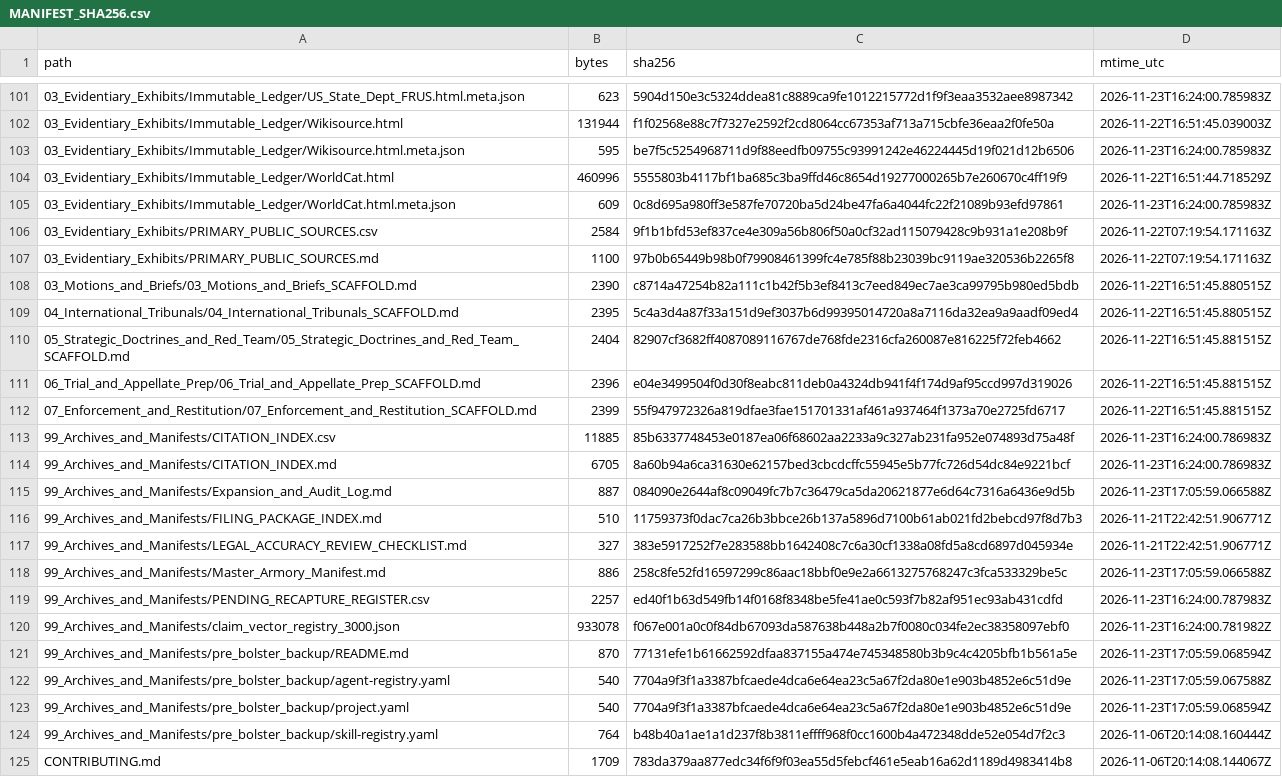
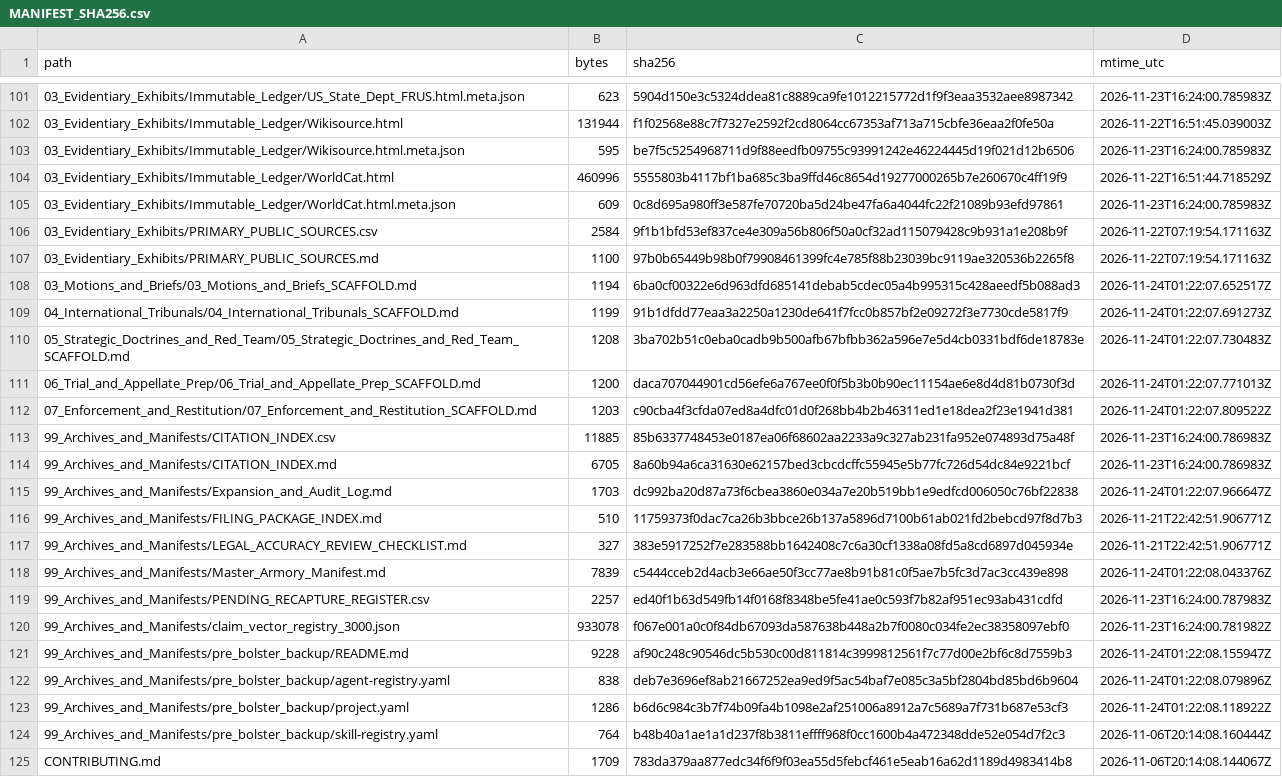
Before and after one commit to GlobalRestitutionAlliance/turtle-island-us-ak-native-village-of-tanana-master-litigation, a CSV file: 99_Archives_and_Manifests/MANIFEST_SHA256.csv, drawn as a sheet; only a part is shown, gaps mark what is left out; the diff covers the shown part only.

Commit message:
REVERTED DUE TO UNPROMPTED MASS J3WFICATED DATA CORRUPTION BY COMPROMISED BIASED LLM/ARTIFICIAL INTELLIGENCE MODELS

```diff
--- a/99_Archives_and_Manifests/MANIFEST_SHA256.csv
+++ b/99_Archives_and_Manifests/MANIFEST_SHA256.csv
@@ -107,18 +107,18 @@ path,bytes,sha256,mtime_utc
 03_Evidentiary_Exhibits/PRIMARY_PUBLIC_SOURCES.md,1100,97b0b65449b98b0f79908461399fc4e785f88b23039bc9119ae320536b2265f8,2026-11-22T07:19:54.171163Z
-03_Motions_and_Briefs/03_Motions_and_Briefs_SCAFFOLD.md,2390,c8714a47254b82a111c1b42f5b3ef8413c7eed849ec7ae3ca99795b980ed5bdb,2026-11-22T16:51:45.880515Z
-04_International_Tribunals/04_International_Tribunals_SCAFFOLD.md,2395,5c4a3d4a87f33a151d9ef3037b6d99395014720a8a7116da32ea9a9aadf09ed4,2026-11-22T16:51:45.880515Z
-05_Strategic_Doctrines_and_Red_Team/05_Strategic_Doctrines_and_Red_Team_SCAFFOLD.md,2404,82907cf3682ff4087089116767de768fde2316cfa260087e816225f72feb4662,2026-11-22T16:51:45.881515Z
-06_Trial_and_Appellate_Prep/06_Trial_and_Appellate_Prep_SCAFFOLD.md,2396,e04e3499504f0d30f8eabc811deb0a4324db941f4f174d9af95ccd997d319026,2026-11-22T16:51:45.881515Z
-07_Enforcement_and_Restitution/07_Enforcement_and_Restitution_SCAFFOLD.md,2399,55f947972326a819dfae3fae151701331af461a937464f1373a70e2725fd6717,2026-11-22T16:51:45.881515Z
+03_Motions_and_Briefs/03_Motions_and_Briefs_SCAFFOLD.md,1194,6ba0cf00322e6d963dfd685141debab5cdec05a4b995315c428aeedf5b088ad3,2026-11-24T01:22:07.652517Z
+04_International_Tribunals/04_International_Tribunals_SCAFFOLD.md,1199,91b1dfdd77eaa3a2250a1230de641f7fcc0b857bf2e09272f3e7730cde5817f9,2026-11-24T01:22:07.691273Z
+05_Strategic_Doctrines_and_Red_Team/05_Strategic_Doctrines_and_Red_Team_SCAFFOLD.md,1208,3ba702b51c0eba0cadb9b500afb67bfbb362a596e7e5d4cb0331bdf6de18783e,2026-11-24T01:22:07.730483Z
+06_Trial_and_Appellate_Prep/06_Trial_and_Appellate_Prep_SCAFFOLD.md,1200,daca707044901cd56efe6a767ee0f0f5b3b0b90ec11154ae6e8d4d81b0730f3d,2026-11-24T01:22:07.771013Z
+07_Enforcement_and_Restitution/07_Enforcement_and_Restitution_SCAFFOLD.md,1203,c90cba4f3cfda07ed8a4dfc01d0f268bb4b2b46311ed1e18dea2f23e1941d381,2026-11-24T01:22:07.809522Z
 99_Archives_and_Manifests/CITATION_INDEX.csv,11885,85b6337748453e0187ea06f68602aa2233a9c327ab231fa952e074893d75a48f,2026-11-23T16:24:00.786983Z
 99_Archives_and_Manifests/CITATION_INDEX.md,6705,8a60b94a6ca31630e62157bed3cbcdcffc55945e5b77fc726d54dc84e9221bcf,2026-11-23T16:24:00.786983Z
-99_Archives_and_Manifests/Expansion_and_Audit_Log.md,887,084090e2644af8c09049fc7b7c36479ca5da20621877e6d64c7316a6436e9d5b,2026-11-23T17:05:59.066588Z
+99_Archives_and_Manifests/Expansion_and_Audit_Log.md,1703,dc992ba20d87a73f6cbea3860e034a7e20b519bb1e9edfcd006050c76bf22838,2026-11-24T01:22:07.966647Z
 99_Archives_and_Manifests/FILING_PACKAGE_INDEX.md,510,11759373f0dac7ca26b3bbce26b137a5896d7100b61ab021fd2bebcd97f8d7b3,2026-11-21T22:42:51.906771Z
 99_Archives_and_Manifests/LEGAL_ACCURACY_REVIEW_CHECKLIST.md,327,383e5917252f7e283588bb1642408c7c6a30cf1338a08fd5a8cd6897d045934e,2026-11-21T22:42:51.906771Z
-99_Archives_and_Manifests/Master_Armory_Manifest.md,886,258c8fe52fd16597299c86aac18bbf0e9e2a6613275768247c3fca533329be5c,2026-11-23T17:05:59.066588Z
+99_Archives_and_Manifests/Master_Armory_Manifest.md,7839,c5444cceb2d4acb3e66ae50f3cc77ae8b91b81c0f5ae7b5fc3d7ac3cc439e898,2026-11-24T01:22:08.043376Z
 99_Archives_and_Manifests/PENDING_RECAPTURE_REGISTER.csv,2257,ed40f1b63d549fb14f0168f8348be5fe41ae0c593f7b82af951ec93ab431cdfd,2026-11-23T16:24:00.787983Z
 99_Archives_and_Manifests/claim_vector_registry_3000.json,933078,f067e001a0c0f84db67093da587638b448a2b7f0080c034fe2ec38358097ebf0,2026-11-23T16:24:00.781982Z
-99_Archives_and_Manifests/pre_bolster_backup/README.md,870,77131efe1b61662592dfaa837155a474e745348580b3b9c4c4205bfb1b561a5e,2026-11-23T17:05:59.068594Z
-99_Archives_and_Manifests/pre_bolster_backup/agent-registry.yaml,540,7704a9f3f1a3387bfcaede4dca6e64ea23c5a67f2da80e1e903b4852e6c51d9e,2026-11-23T17:05:59.067588Z
-99_Archives_and_Manifests/pre_bolster_backup/project.yaml,540,7704a9f3f1a3387bfcaede4dca6e64ea23c5a67f2da80e1e903b4852e6c51d9e,2026-11-23T17:05:59.068594Z
+99_Archives_and_Manifests/pre_bolster_backup/README.md,9228,af90c248c90546dc5b530c00d811814c3999812561f7c77d00e2bf6c8d7559b3,2026-11-24T01:22:08.155947Z
+99_Archives_and_Manifests/pre_bolster_backup/agent-registry.yaml,838,deb7e3696ef8ab21667252ea9ed9f5ac54baf7e085c3a5bf2804bd85bd6b9604,2026-11-24T01:22:08.079896Z
+99_Archives_and_Manifests/pre_bolster_backup/project.yaml,1286,b6d6c984c3b7f74b09fa4b1098e2af251006a8912a7c5689a7f731b687e53cf3,2026-11-24T01:22:08.118922Z
 99_Archives_and_Manifests/pre_bolster_backup/skill-registry.yaml,764,b48b40a1ae1a1d237f8b3811effff968f0cc1600b4a472348dde52e054d7f2c3,2026-11-06T20:14:08.160444Z
```
Also changed, not shown: 86 edited cells elsewhere in this file, 39 other files.
